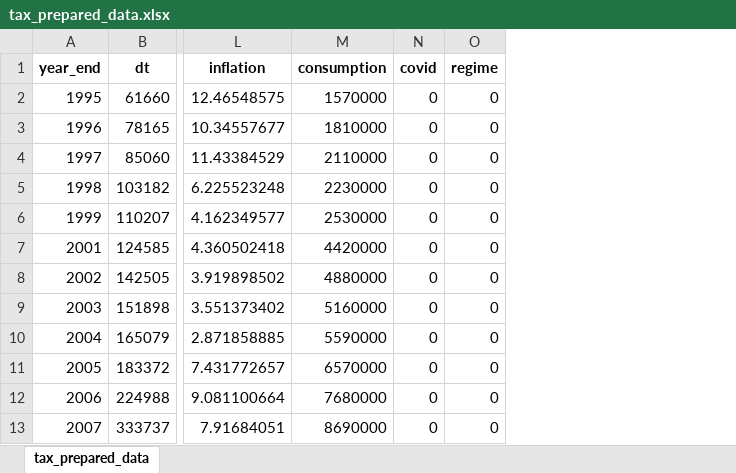
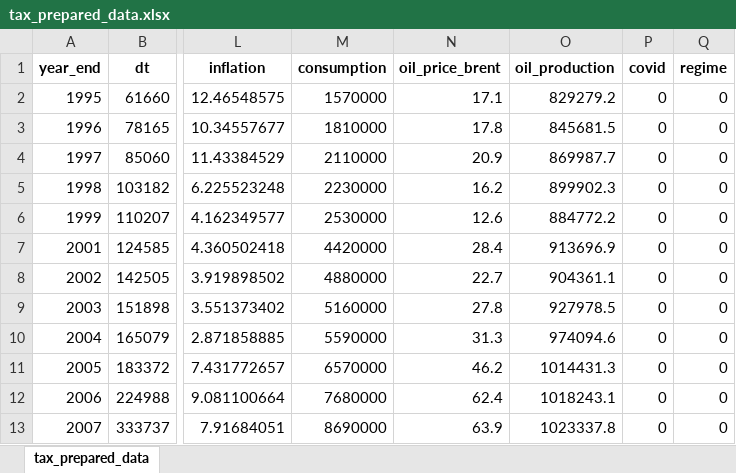
Before and after one commit to wijjo786/macrotaxforecasting, an Excel workbook: tax_prepared_data.xlsx, sheet tax_prepared_data, drawn as a sheet; only a part is shown, gaps mark what is left out; values as stored, in another font and other column widths than the file's, no borders; the diff names each change by its address in the sheet, - before the commit and + after, or states it on an @@ line.

```diff
--- a/tax_prepared_data.xlsx (sheet tax_prepared_data)
+++ b/tax_prepared_data.xlsx (sheet tax_prepared_data)
+column N (oil_price_brent), rows 2-13: 17.1 | 17.8 | 20.9 | 16.2 | 12.6 | 28.4 | 22.7 | 27.8 | 31.3 | 46.2 | 62.4 | 63.9
+column O (oil_production), rows 2-13: 829279.2 | 845681.5 | 869987.7 | 899902.3 | 884772.2 | 913696.9 | 904361.1 | 927978.5 | 974094.6 | 1014431.3 | 1018243.1 | 1023337.8
```
Also changed, not shown: 2 other files.
